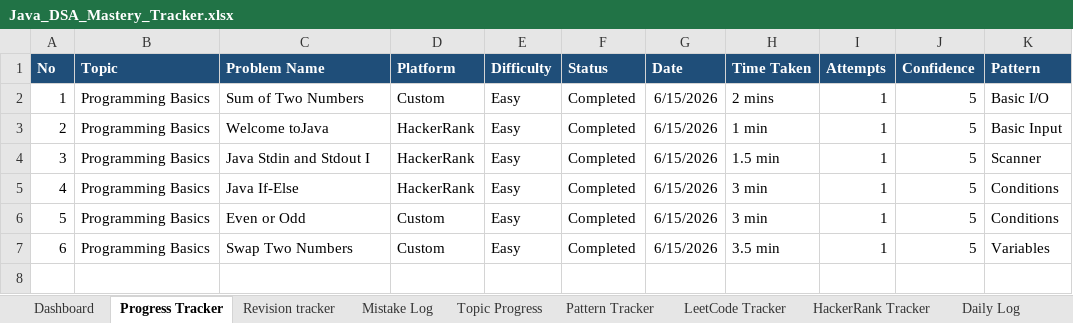
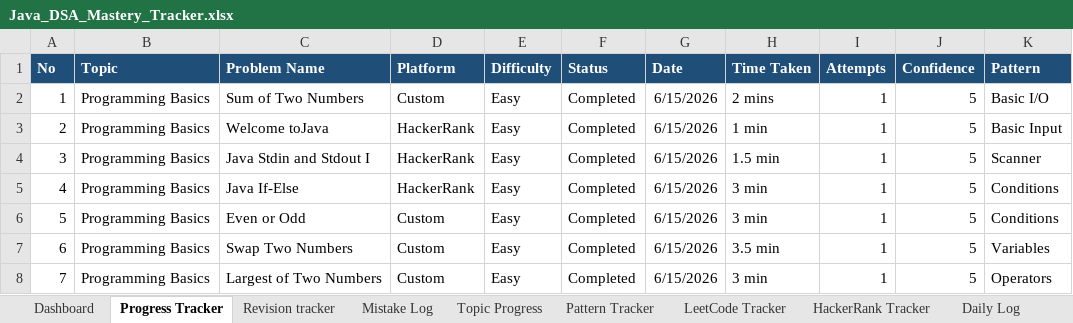
Before and after one commit to KL-Coders0103/java-dsa-mastery, an Excel workbook: Java_DSA_Mastery_Tracker.xlsx, sheet Progress Tracker, drawn as a sheet; values as stored, in another font and other column widths than the file's, no borders; the diff names each change by its address in the sheet, - before the commit and + after, or states it on an @@ line.

Commit message:
Solved PB004 Largest of Two Numbers

```diff
--- a/Java_DSA_Mastery_Tracker.xlsx (sheet Progress Tracker)
+++ b/Java_DSA_Mastery_Tracker.xlsx (sheet Progress Tracker)
+row 8: 7 | Programming Basics | Largest of Two Numbers | Custom | Easy | Completed | 6/15/2026 | 3 min | 1 | 5 | Operators
```
Also changed, not shown: 4 other files.
